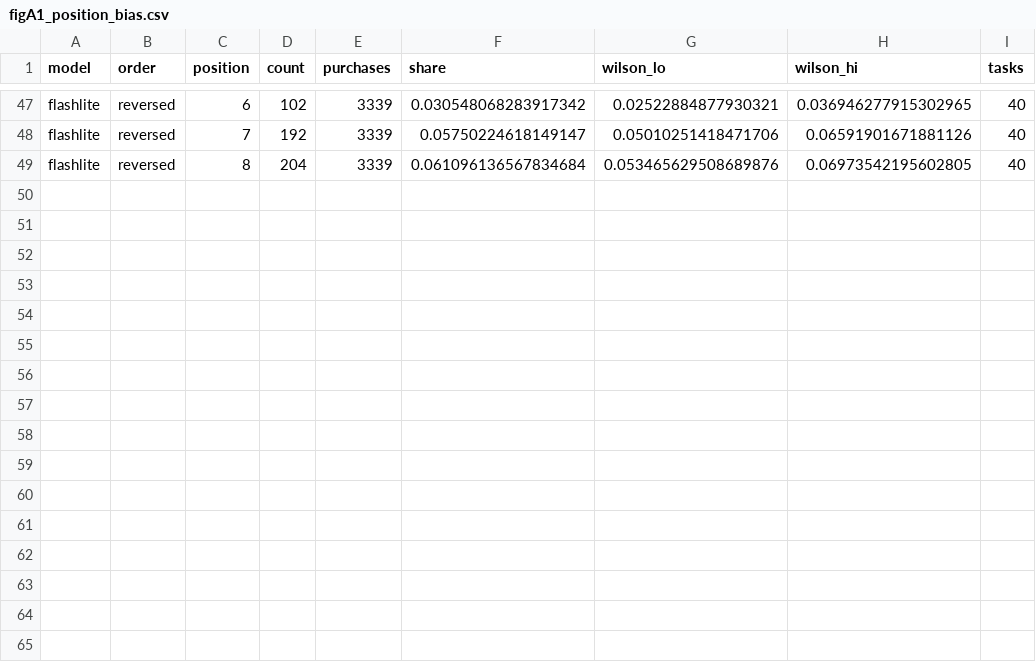
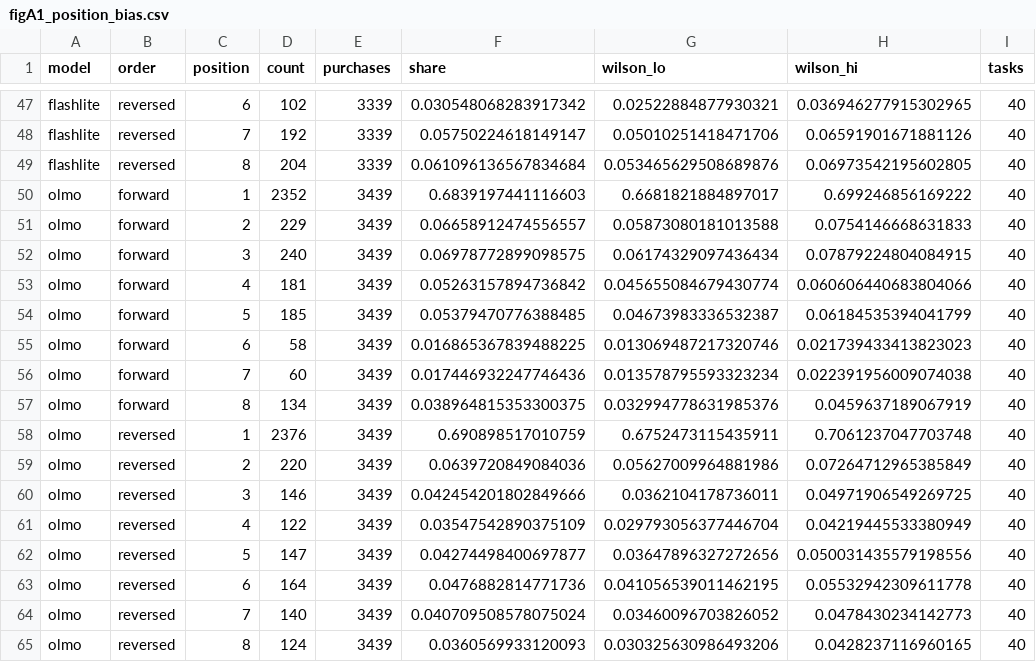
Before and after one commit to Iansabia/ds480-shopping-agent-audit, a CSV file: paper/figures/figA1_position_bias.csv, drawn as a sheet; only a part is shown, gaps mark what is left out.

```diff
--- a/paper/figures/figA1_position_bias.csv
+++ b/paper/figures/figA1_position_bias.csv
@@ -49 +49,17 @@ flashlite,reversed,7,192,3339,0.05750224618149147,0.05010251418471706,0.06591901
 flashlite,reversed,8,204,3339,0.061096136567834684,0.053465629508689876,0.06973542195602805,40
+olmo,forward,1,2352,3439,0.6839197441116603,0.6681821884897017,0.699246856169222,40
+olmo,forward,2,229,3439,0.06658912474556557,0.05873080181013588,0.0754146668631833,40
+olmo,forward,3,240,3439,0.06978772899098575,0.06174329097436434,0.07879224804084915,40
+olmo,forward,4,181,3439,0.05263157894736842,0.045655084679430774,0.060606440683804066,40
+olmo,forward,5,185,3439,0.05379470776388485,0.04673983336532387,0.06184535394041799,40
+olmo,forward,6,58,3439,0.016865367839488225,0.013069487217320746,0.021739433413823023,40
+olmo,forward,7,60,3439,0.017446932247746436,0.013578795593323234,0.022391956009074038,40
+olmo,forward,8,134,3439,0.038964815353300375,0.032994778631985376,0.0459637189067919,40
+olmo,reversed,1,2376,3439,0.690898517010759,0.6752473115435911,0.7061237047703748,40
+olmo,reversed,2,220,3439,0.0639720849084036,0.05627009964881986,0.07264712965385849,40
+olmo,reversed,3,146,3439,0.042454201802849666,0.0362104178736011,0.04971906549269725,40
+olmo,reversed,4,122,3439,0.03547542890375109,0.029793056377446704,0.04219445533380949,40
+olmo,reversed,5,147,3439,0.04274498400697877,0.03647896327272656,0.050031435579198556,40
+olmo,reversed,6,164,3439,0.0476882814771736,0.041056539011462195,0.05532942309611778,40
+olmo,reversed,7,140,3439,0.040709508578075024,0.03460096703826052,0.0478430234142773,40
+olmo,reversed,8,124,3439,0.0360569933120093,0.030325630986493206,0.0428237116960165,40
```
Also changed, not shown: paper/figures/fig6_hair_skin_fit.csv, paper/figures/fig7_ask_rates.csv, 55 other files.
